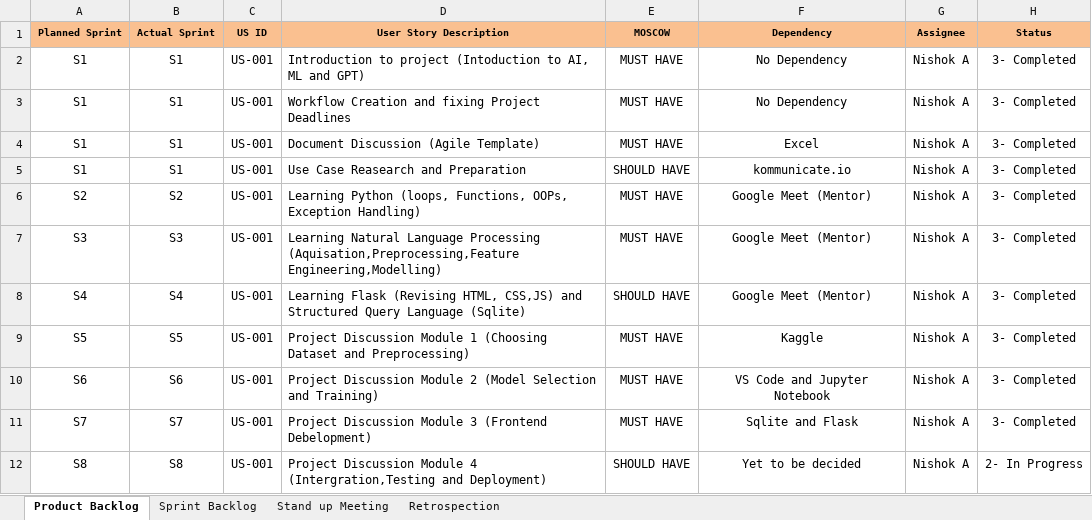
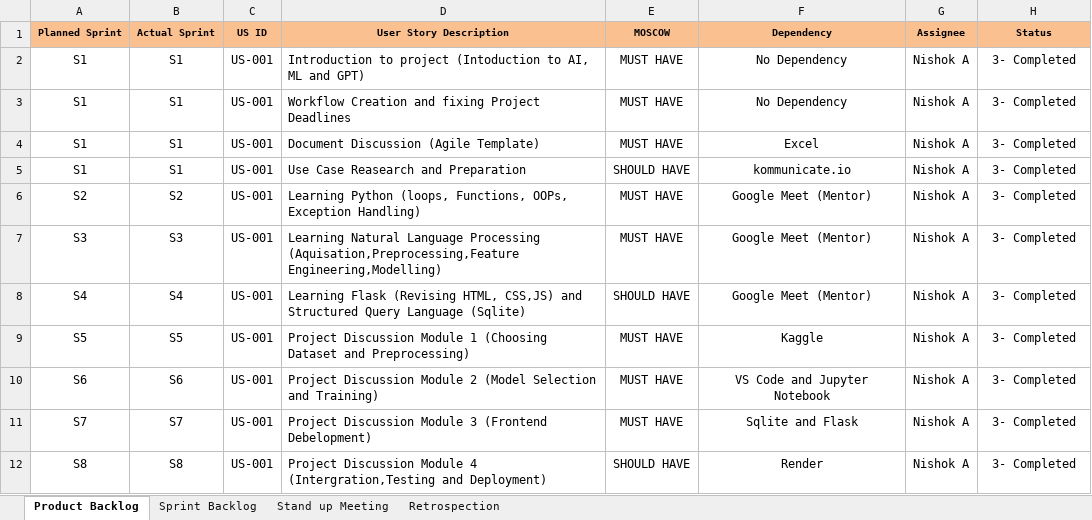
Before and after one commit to Nishok-12/MediTrain_AI, an Excel workbook: Agile Documentation/Agile Document.xlsx, sheet Product Backlog, drawn as a sheet; values as stored, in another font and other column widths than the file's, no borders; the diff names each change by its address in the sheet, - before the commit and + after, or states it on an @@ line.

Commit message:
Add files via upload
updated agile as well as home page optimization

```diff
--- a/Agile Documentation/Agile Document.xlsx (sheet Product Backlog)
+++ b/Agile Documentation/Agile Document.xlsx (sheet Product Backlog)
-F12 (Dependency): Yet to be decided
+F12 (Dependency): Render
-H12 (Status): 2- In Progress
+H12 (Status): 3- Completed
```
Also changed, not shown: sheet Sprint Backlog, 1 other file.
